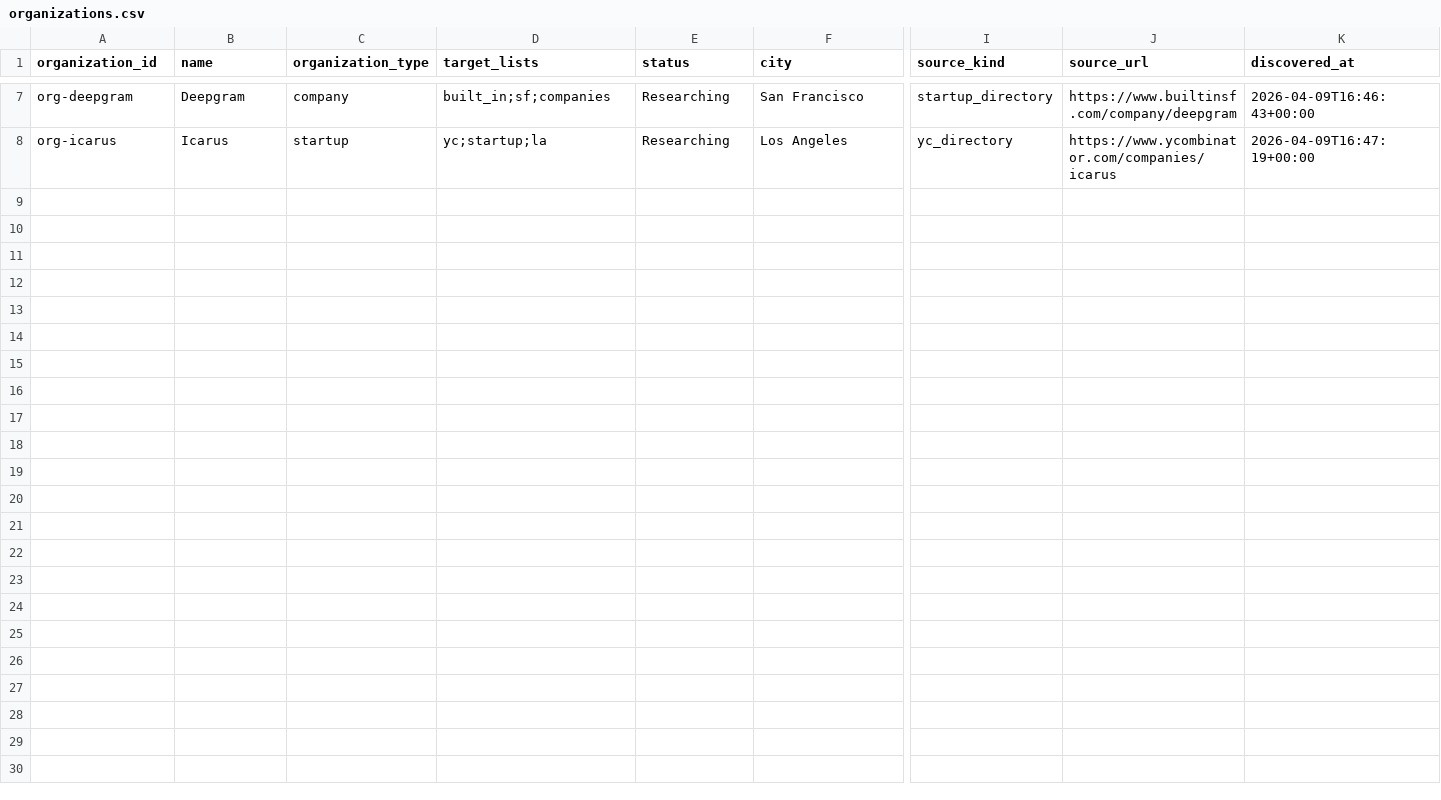
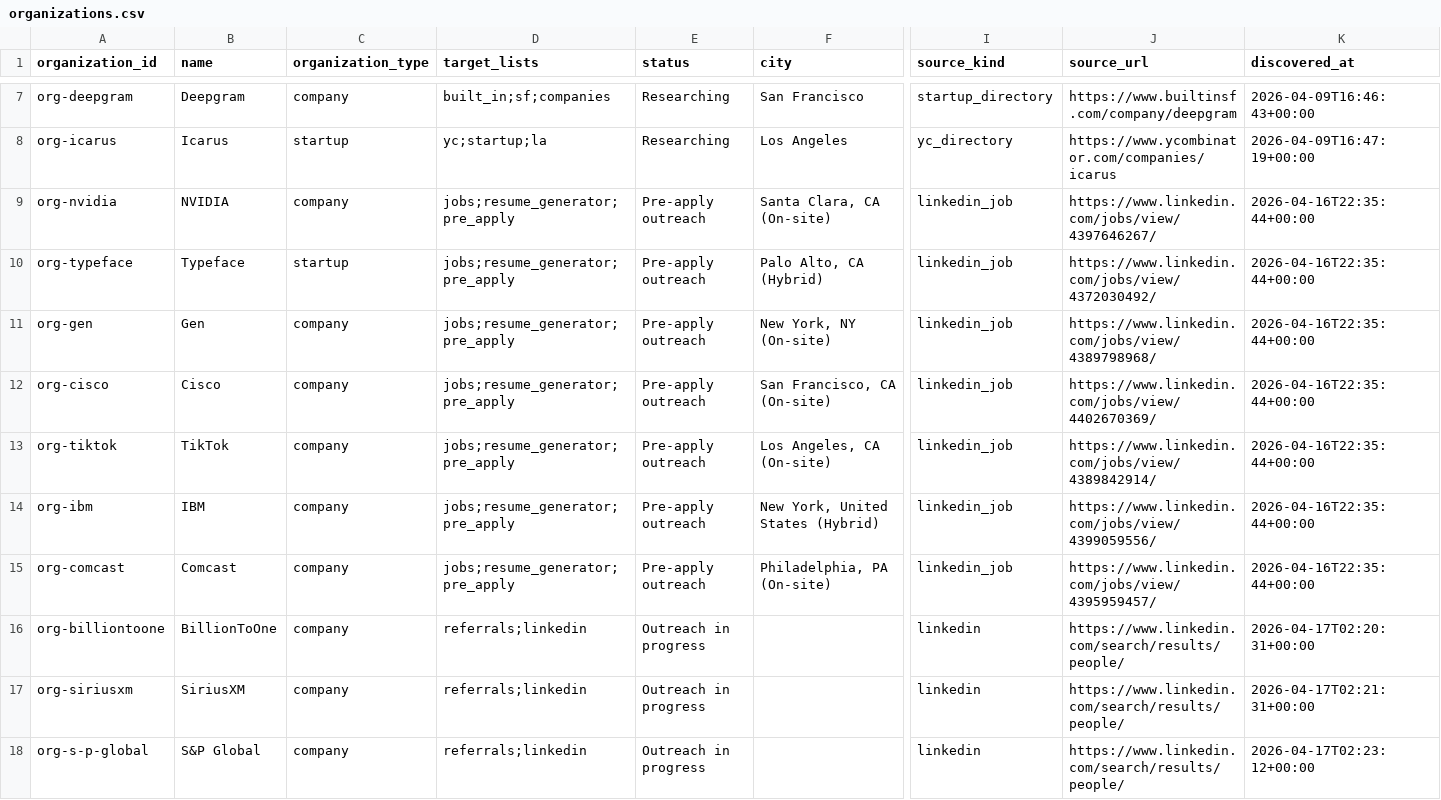
Before and after one commit to axe-pat/Outreach, a CSV file: workspace/organizations.csv, drawn as a sheet; only a part is shown, gaps mark what is left out; rows hold the shown columns only; the diff names each change by its address in the sheet, - before the commit and + after, or states it on an @@ line.

```diff
--- a/workspace/organizations.csv
+++ b/workspace/organizations.csv
+row 9: org-nvidia | NVIDIA | company | jobs;resume_generator;pre_apply | Pre-apply outreach | Santa Clara, CA (On-site) | linkedin_job | https://www.linkedin.com/jobs/view/4397646267/ | 2026-04-16T22:35:44+00:00
+row 10: org-typeface | Typeface | startup | jobs;resume_generator;pre_apply | Pre-apply outreach | Palo Alto, CA (Hybrid) | linkedin_job | https://www.linkedin.com/jobs/view/4372030492/ | 2026-04-16T22:35:44+00:00
+row 11: org-gen | Gen | company | jobs;resume_generator;pre_apply | Pre-apply outreach | New York, NY (On-site) | linkedin_job | https://www.linkedin.com/jobs/view/4389798968/ | 2026-04-16T22:35:44+00:00
+row 12: org-cisco | Cisco | company | jobs;resume_generator;pre_apply | Pre-apply outreach | San Francisco, CA (On-site) | linkedin_job | https://www.linkedin.com/jobs/view/4402670369/ | 2026-04-16T22:35:44+00:00
+row 13: org-tiktok | TikTok | company | jobs;resume_generator;pre_apply | Pre-apply outreach | Los Angeles, CA (On-site) | linkedin_job | https://www.linkedin.com/jobs/view/4389842914/ | 2026-04-16T22:35:44+00:00
+row 14: org-ibm | IBM | company | jobs;resume_generator;pre_apply | Pre-apply outreach | New York, United States (Hybrid) | linkedin_job | https://www.linkedin.com/jobs/view/4399059556/ | 2026-04-16T22:35:44+00:00
+row 15: org-comcast | Comcast | company | jobs;resume_generator;pre_apply | Pre-apply outreach | Philadelphia, PA (On-site) | linkedin_job | https://www.linkedin.com/jobs/view/4395959457/ | 2026-04-16T22:35:44+00:00
+row 16: org-billiontoone | BillionToOne | company | referrals;linkedin | Outreach in progress |  | linkedin | https://www.linkedin.com/search/results/people/ | 2026-04-17T02:20:31+00:00
+row 17: org-siriusxm | SiriusXM | company | referrals;linkedin | Outreach in progress |  | linkedin | https://www.linkedin.com/search/results/people/ | 2026-04-17T02:21:31+00:00
+row 18: org-s-p-global | S&P Global | company | referrals;linkedin | Outreach in progress |  | linkedin | https://www.linkedin.com/search/results/people/ | 2026-04-17T02:23:12+00:00
```
Also changed, not shown: workspace/contacts.csv, workspace/sources.csv, 6 other files.
